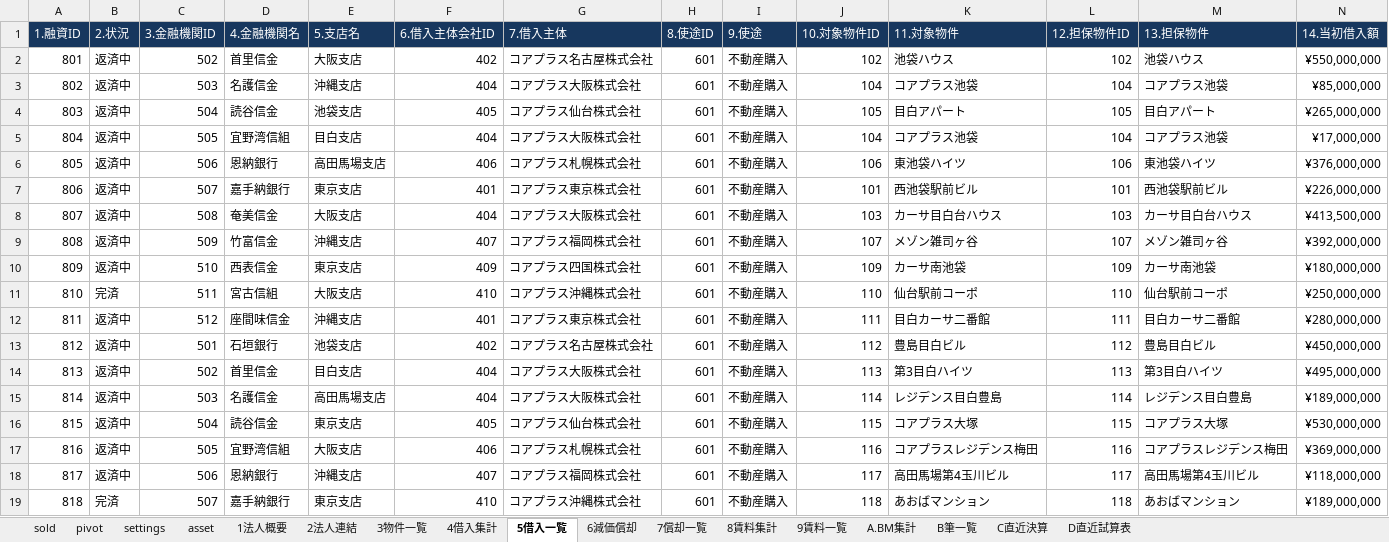
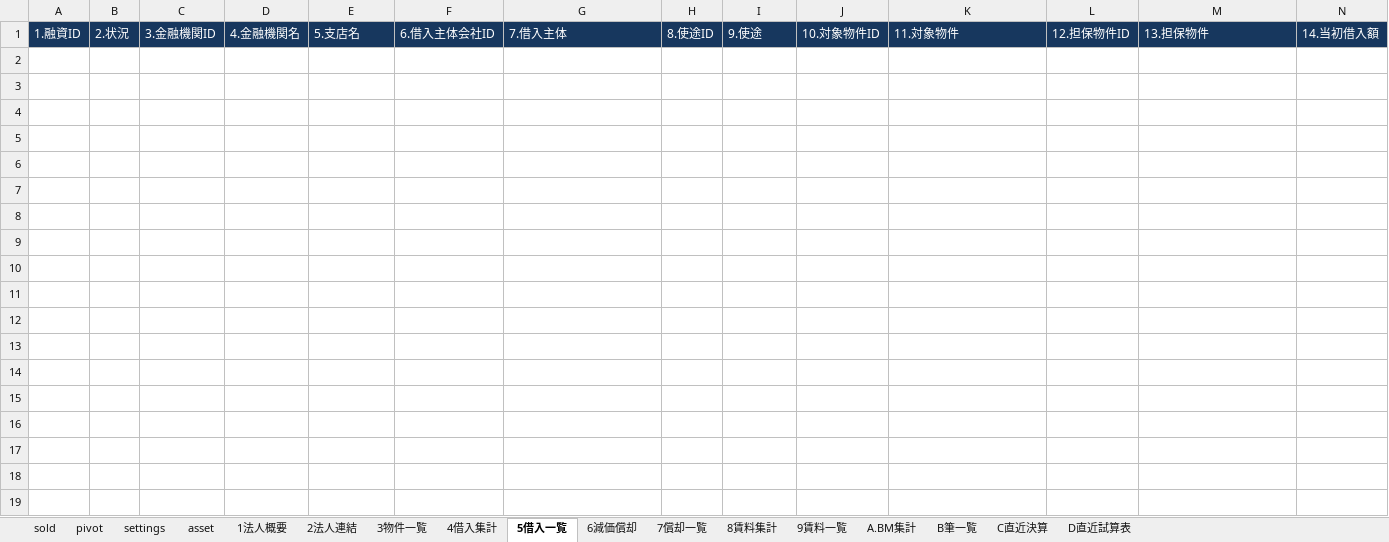
Before and after one commit to ec-seller-oss/khd_workspace, an Excel workbook: KHD_資産管理シート_玉川式_v1.xlsx, sheet 5借入一覧, drawn as a sheet; only a part is shown; values as stored, in another font and other column widths than the file's, no borders; conditional formats not drawn; rows hold the shown columns only; the diff covers the shown part only; the diff names each change by its address in the sheet, - before the commit and + after, or states it on an @@ line.

```diff
--- a/KHD_資産管理シート_玉川式_v1.xlsx (sheet 5借入一覧)
+++ b/KHD_資産管理シート_玉川式_v1.xlsx (sheet 5借入一覧)
-row 2: 801 | 返済中 | 502 | 首里信金 | 大阪支店 | 402 | コアプラス名古屋株式会社 | 601 | 不動産購入 | 102 | 池袋ハウス | 102 | 池袋ハウス | ¥550,000,000
+row 2: (empty)
-row 3: 802 | 返済中 | 503 | 名護信金 | 沖縄支店 | 404 | コアプラス大阪株式会社 | 601 | 不動産購入 | 104 | コアプラス池袋 | 104 | コアプラス池袋 | ¥85,000,000
+row 3: (empty)
-row 4: 803 | 返済中 | 504 | 読谷信金 | 池袋支店 | 405 | コアプラス仙台株式会社 | 601 | 不動産購入 | 105 | 目白アパート | 105 | 目白アパート | ¥265,000,000
+row 4: (empty)
-row 5: 804 | 返済中 | 505 | 宜野湾信組 | 目白支店 | 404 | コアプラス大阪株式会社 | 601 | 不動産購入 | 104 | コアプラス池袋 | 104 | コアプラス池袋 | ¥17,000,000
+row 5: (empty)
-row 6: 805 | 返済中 | 506 | 恩納銀行 | 高田馬場支店 | 406 | コアプラス札幌株式会社 | 601 | 不動産購入 | 106 | 東池袋ハイツ | 106 | 東池袋ハイツ | ¥376,000,000
+row 6: (empty)
-row 7: 806 | 返済中 | 507 | 嘉手納銀行 | 東京支店 | 401 | コアプラス東京株式会社 | 601 | 不動産購入 | 101 | 西池袋駅前ビル | 101 | 西池袋駅前ビル | ¥226,000,000
+row 7: (empty)
-row 8: 807 | 返済中 | 508 | 奄美信金 | 大阪支店 | 404 | コアプラス大阪株式会社 | 601 | 不動産購入 | 103 | カーサ目白台ハウス | 103 | カーサ目白台ハウス | ¥413,500,000
+row 8: (empty)
-row 9: 808 | 返済中 | 509 | 竹富信金 | 沖縄支店 | 407 | コアプラス福岡株式会社 | 601 | 不動産購入 | 107 | メゾン雑司ヶ谷 | 107 | メゾン雑司ヶ谷 | ¥392,000,000
+row 9: (empty)
-row 10: 809 | 返済中 | 510 | 西表信金 | 東京支店 | 409 | コアプラス四国株式会社 | 601 | 不動産購入 | 109 | カーサ南池袋 | 109 | カーサ南池袋 | ¥180,000,000
+row 10: (empty)
-row 11: 810 | 完済 | 511 | 宮古信組 | 大阪支店 | 410 | コアプラス沖縄株式会社 | 601 | 不動産購入 | 110 | 仙台駅前コーポ | 110 | 仙台駅前コーポ | ¥250,000,000
+row 11: (empty)
-row 12: 811 | 返済中 | 512 | 座間味信金 | 沖縄支店 | 401 | コアプラス東京株式会社 | 601 | 不動産購入 | 111 | 目白カーサ二番館 | 111 | 目白カーサ二番館 | ¥280,000,000
+row 12: (empty)
-row 13: 812 | 返済中 | 501 | 石垣銀行 | 池袋支店 | 402 | コアプラス名古屋株式会社 | 601 | 不動産購入 | 112 | 豊島目白ビル | 112 | 豊島目白ビル | ¥450,000,000
+row 13: (empty)
-row 14: 813 | 返済中 | 502 | 首里信金 | 目白支店 | 404 | コアプラス大阪株式会社 | 601 | 不動産購入 | 113 | 第3目白ハイツ | 113 | 第3目白ハイツ | ¥495,000,000
+row 14: (empty)
-row 15: 814 | 返済中 | 503 | 名護信金 | 高田馬場支店 | 404 | コアプラス大阪株式会社 | 601 | 不動産購入 | 114 | レジデンス目白豊島 | 114 | レジデンス目白豊島 | ¥189,000,000
+row 15: (empty)
-row 16: 815 | 返済中 | 504 | 読谷信金 | 東京支店 | 405 | コアプラス仙台株式会社 | 601 | 不動産購入 | 115 | コアプラス大塚 | 115 | コアプラス大塚 | ¥530,000,000
+row 16: (empty)
-row 17: 816 | 返済中 | 505 | 宜野湾信組 | 大阪支店 | 406 | コアプラス札幌株式会社 | 601 | 不動産購入 | 116 | コアプラスレジデンス梅田 | 116 | コアプラスレジデンス梅田 | ¥369,000,000
+row 17: (empty)
-row 18: 817 | 返済中 | 506 | 恩納銀行 | 沖縄支店 | 407 | コアプラス福岡株式会社 | 601 | 不動産購入 | 117 | 高田馬場第4玉川ビル | 117 | 高田馬場第4玉川ビル | ¥118,000,000
+row 18: (empty)
-row 19: 818 | 完済 | 507 | 嘉手納銀行 | 東京支店 | 410 | コアプラス沖縄株式会社 | 601 | 不動産購入 | 118 | あおばマンション | 118 | あおばマンション | ¥189,000,000
+row 19: (empty)
```
Also changed, not shown: 432 edited cells elsewhere in this sheet, sheet 9賃料一覧, sheet 7償却一覧, sheet D直近試算表, sheet C直近決算, sheet B筆一覧, sheet asset, 5 more sheets, formulas that keep their value.
